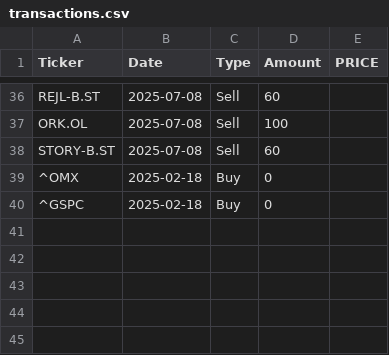
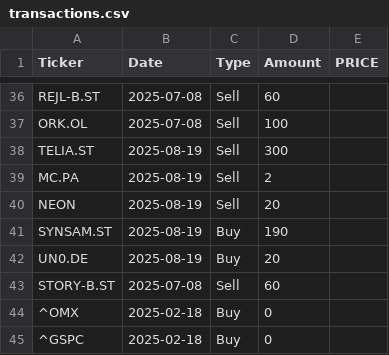
Before and after one commit to arofre/figab, a CSV file: transactions.csv, drawn as a sheet; only a part is shown, gaps mark what is left out.

```diff
--- a/transactions.csv
+++ b/transactions.csv
@@ -37,2 +37,7 @@ REJL-B.ST;2025-07-08;Sell;60;
 ORK.OL;2025-07-08;Sell;100;
+TELIA.ST;2025-08-19;Sell;300;
+MC.PA;2025-08-19;Sell;2;
+NEON;2025-08-19;Sell;20;
+SYNSAM.ST;2025-08-19;Buy;190;
+UN0.DE;2025-08-19;Buy;20;
 STORY-B.ST;2025-07-08;Sell;60;
```
Also changed, not shown: 2 other files.
